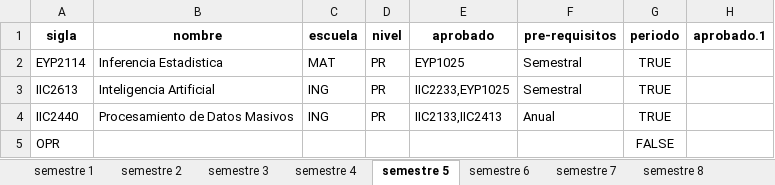
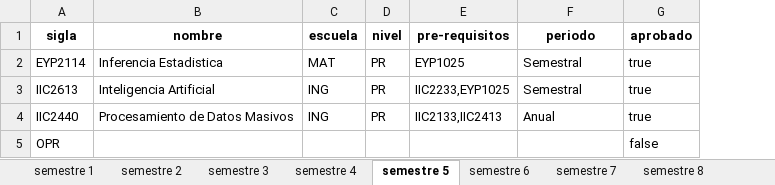
Before and after one commit to MatiasAPineda/OPRs_LICD, an Excel workbook: Data/malla_licd.xlsx, sheet semestre 5, drawn as a sheet; values as stored, in another font and other column widths than the file's, no borders; removed rows and columns are numbered as before the commit, all else as after; the diff names each change by its address in the sheet, - before the commit and + after, or states it on an @@ line.

```diff
--- a/Data/malla_licd.xlsx (sheet semestre 5)
+++ b/Data/malla_licd.xlsx (sheet semestre 5)
-column G (periodo), rows 2-5: TRUE | TRUE | TRUE | FALSE
-column H (aprobado.1), empty
+column G (aprobado), rows 2-5: true | true | true | false
-E1: aprobado
+E1: pre-requisitos
-F1: pre-requisitos
+F1: periodo
```
Also changed, not shown: sheet semestre 8, sheet semestre 7, sheet semestre 1, sheet semestre 3, sheet semestre 2, sheet semestre 4, 1 more sheet.
